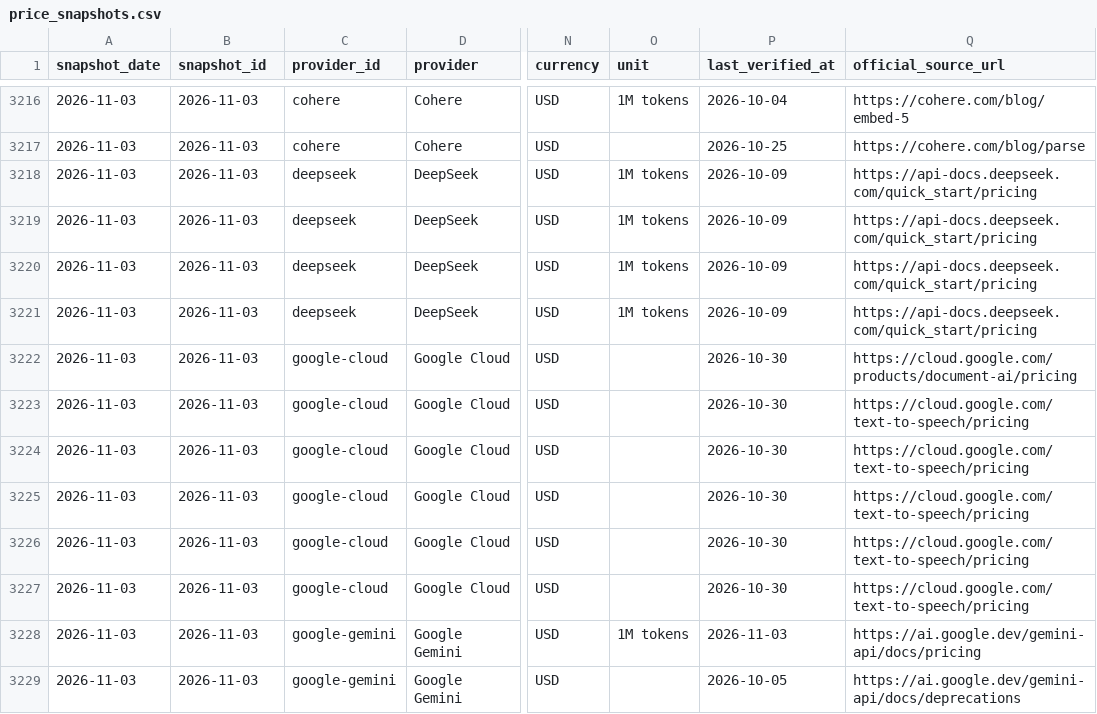
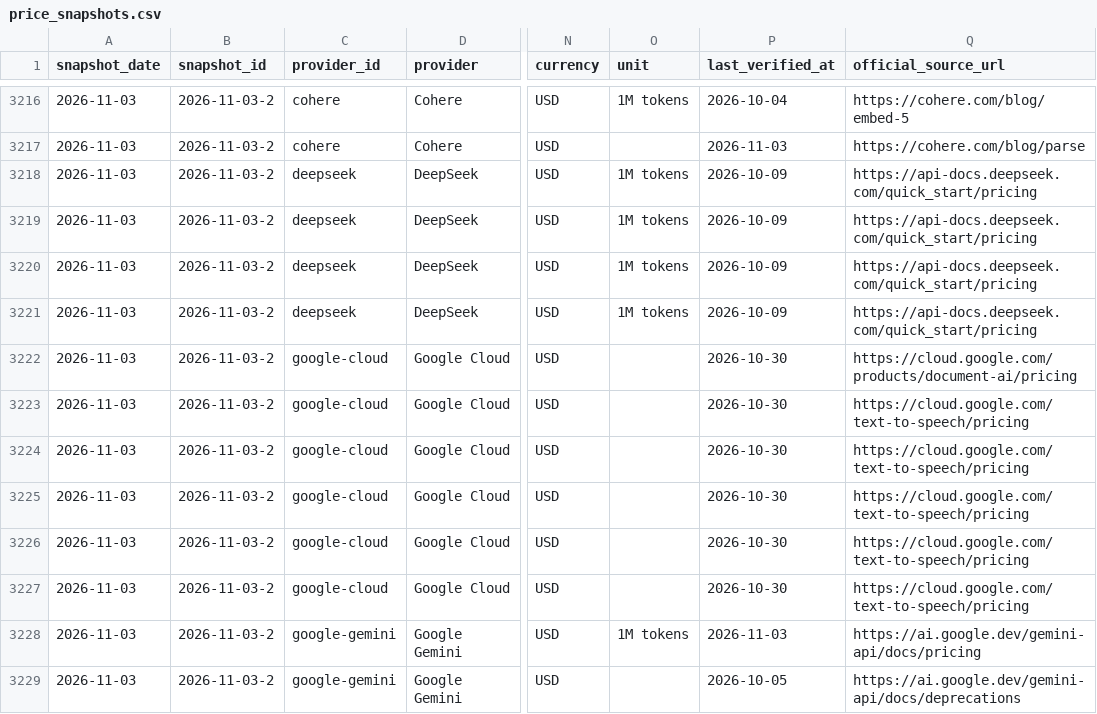
Before and after one commit to aicostbudget/ai-api-pricing-data, a CSV file: huggingface-history/price_snapshots.csv, drawn as a sheet; only a part is shown, gaps mark what is left out; the diff covers the shown part only; the diff names each change by its address in the sheet, - before the commit and + after, or states it on an @@ line.

```diff
--- a/huggingface-history/price_snapshots.csv
+++ b/huggingface-history/price_snapshots.csv
-B3216:B3229 (snapshot_id): 2026-11-03
+B3216:B3229 (snapshot_id): 2026-11-03-2
-P3217 (last_verified_at): 2026-10-25
+P3217 (last_verified_at): 2026-11-03
```
Also changed, not shown: 117 edited cells elsewhere in this file, api/v1/prices.csv, data/prices.csv, 36 other files.
